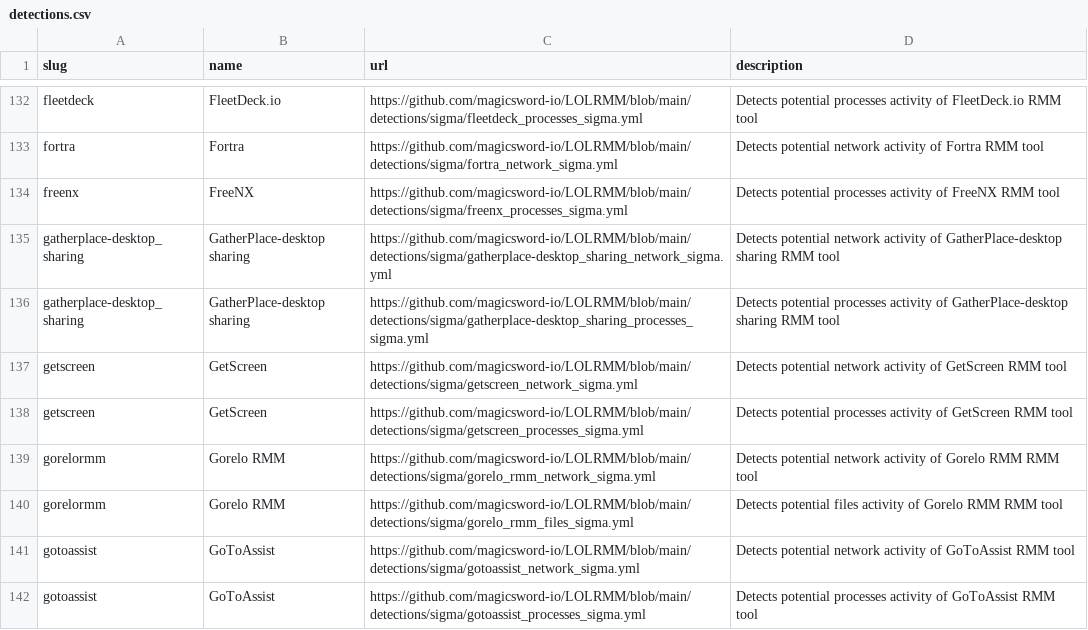
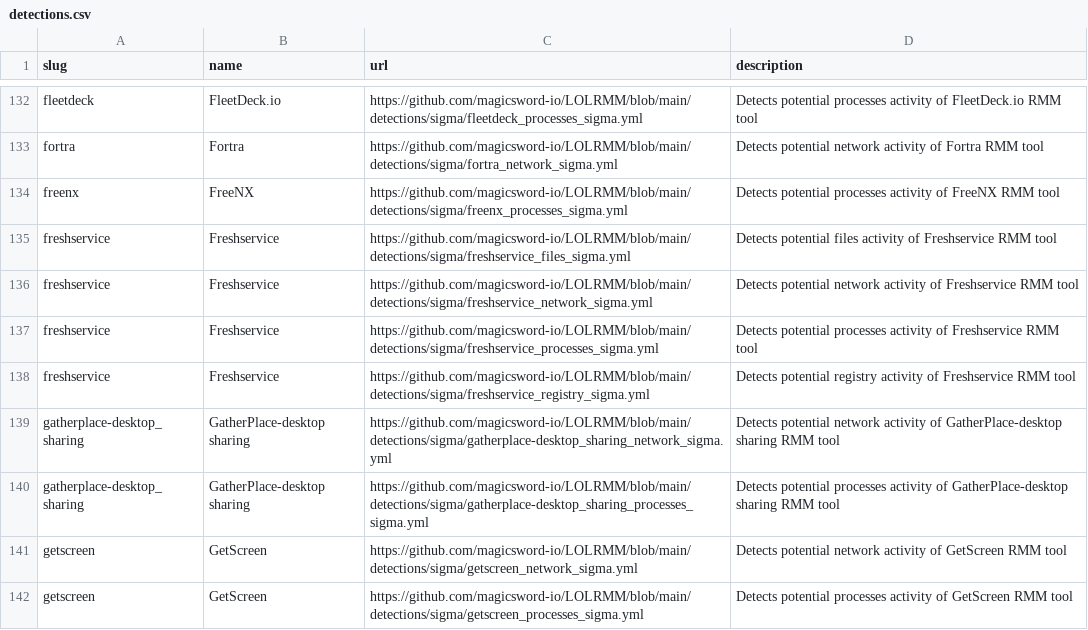
Before and after one commit to InfoSecJay/lolrmm-artifacts, a CSV file: data/csv/detections.csv, drawn as a sheet; only a part is shown, gaps mark what is left out; the shorter side is filled out with more unchanged rows; the diff covers the shown part only; the diff names each change by its address in the sheet, - before the commit and + after, or states it on an @@ line.

```diff
--- a/data/csv/detections.csv
+++ b/data/csv/detections.csv
+row 135: freshservice | Freshservice | https://github.com/magicsword-io/LOLRMM/blob/main/detections/sigma/freshservice_files_sigma.yml | Detects potential files activity of Freshservice RMM tool
+row 136: freshservice | Freshservice | https://github.com/magicsword-io/LOLRMM/blob/main/detections/sigma/freshservice_network_sigma.yml | Detects potential network activity of Freshservice RMM tool
+row 137: freshservice | Freshservice | https://github.com/magicsword-io/LOLRMM/blob/main/detections/sigma/freshservice_processes_sigma.yml | Detects potential processes activity of Freshservice RMM tool
+row 138: freshservice | Freshservice | https://github.com/magicsword-io/LOLRMM/blob/main/detections/sigma/freshservice_registry_sigma.yml | Detects potential registry activity of Freshservice RMM tool
```
Also changed, not shown: 32 added rows and 2 edited cells elsewhere in this file, data/completeness_report.csv, 25 other files.
